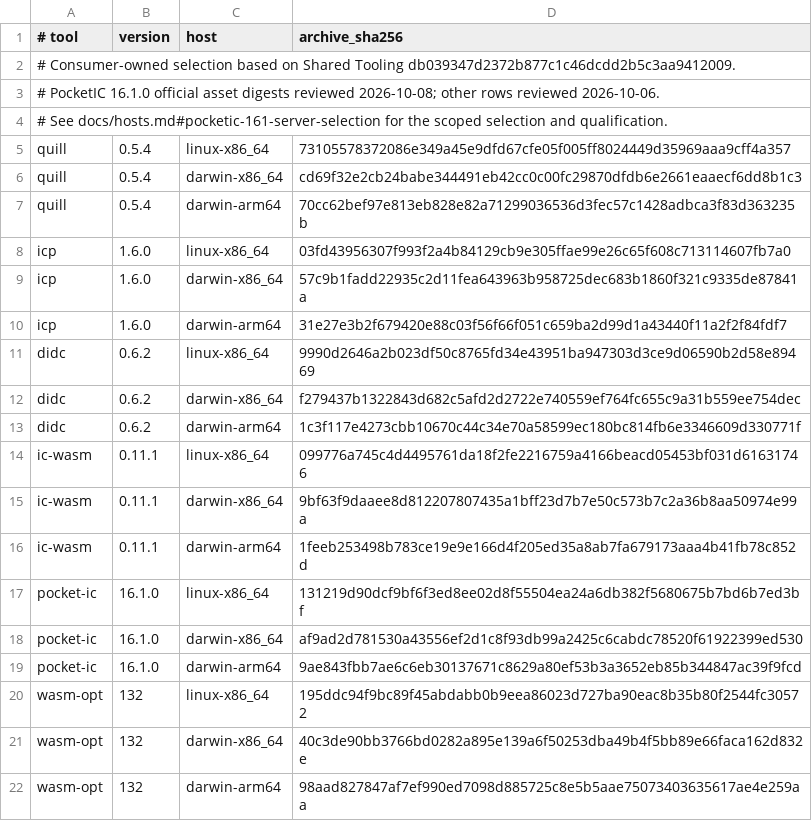
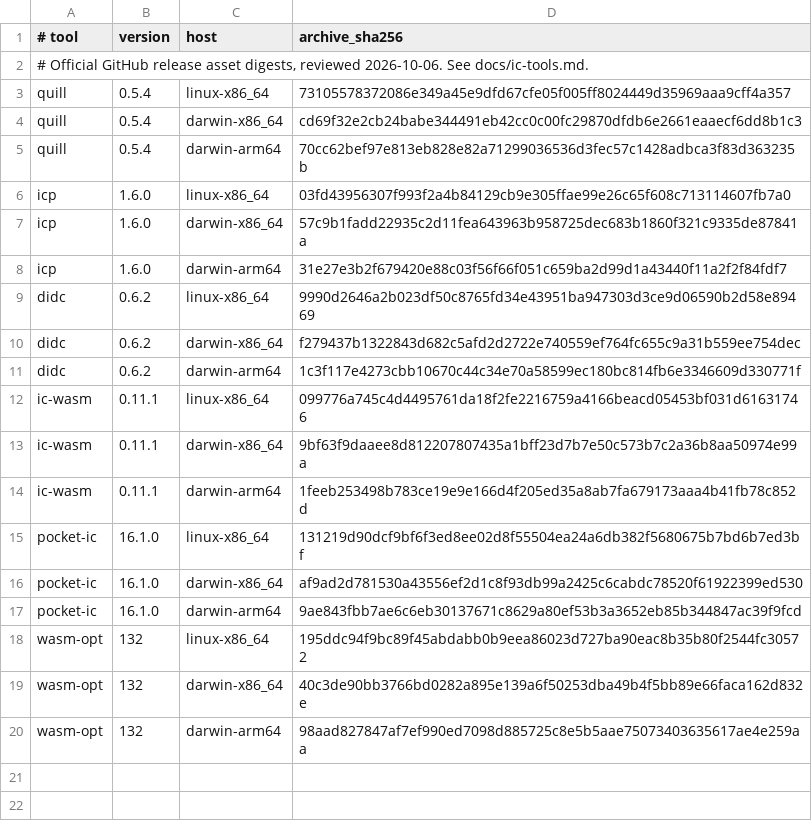
Before and after one commit to dragginzgame/ic-testkit, a TSV file: ci/ic-tools.tsv, drawn as a sheet.

```diff
--- a/ci/ic-tools.tsv
+++ b/ci/ic-tools.tsv
@@ -1,5 +1,3 @@
 # tool	version	host	archive_sha256
-# Consumer-owned selection based on Shared Tooling db039347d2372b877c1c46dcdd2b5c3aa9412009.
-# PocketIC 16.1.0 official asset digests reviewed 2026-10-08; other rows reviewed 2026-10-06.
-# See docs/hosts.md#pocketic-161-server-selection for the scoped selection and qualification.
+# Official GitHub release asset digests, reviewed 2026-10-06. See docs/ic-tools.md.
 quill	0.5.4	linux-x86_64	73105578372086e349a45e9dfd67cfe05f005ff8024449d35969aaa9cff4a357
```
Also changed, not shown: 22 other files.
